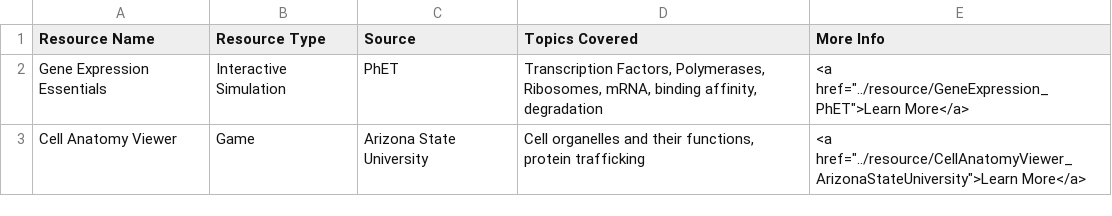
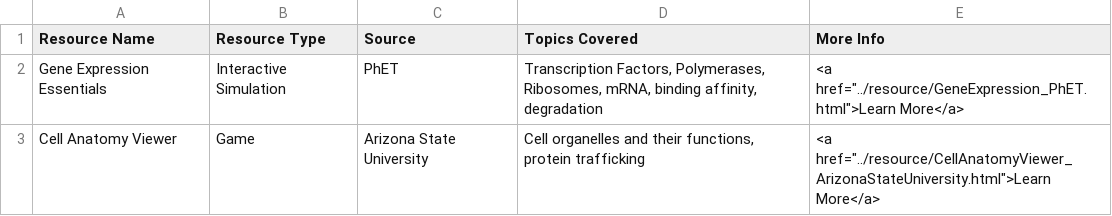
Before and after one commit to cuno-database/VirtualResourceWebsite, a CSV file: data/biology_cells_high.csv, drawn as a sheet.

Commit message:
Update biology_cells_high.csv

```diff
--- a/data/biology_cells_high.csv
+++ b/data/biology_cells_high.csv
@@ -1,3 +1,3 @@
 Resource Name,Resource Type,Source,Topics Covered,More Info
-Gene Expression Essentials,Interactive Simulation,PhET,"Transcription Factors, Polymerases, Ribosomes, mRNA, binding affinity, degradation","<a href=""../resource/GeneExpression_PhET"">Learn More</a>"
-Cell Anatomy Viewer,Game,Arizona State University,"Cell organelles and their functions, protein trafficking","<a href=""../resource/CellAnatomyViewer_ArizonaStateUniversity"">Learn More</a>"
+Gene Expression Essentials,Interactive Simulation,PhET,"Transcription Factors, Polymerases, Ribosomes, mRNA, binding affinity, degradation","<a href=""../resource/GeneExpression_PhET.html"">Learn More</a>"
+Cell Anatomy Viewer,Game,Arizona State University,"Cell organelles and their functions, protein trafficking","<a href=""../resource/CellAnatomyViewer_ArizonaStateUniversity.html"">Learn More</a>"
```
